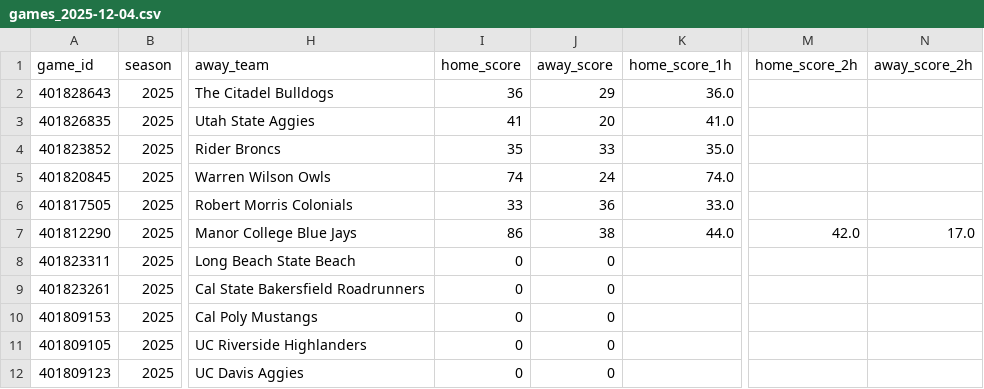
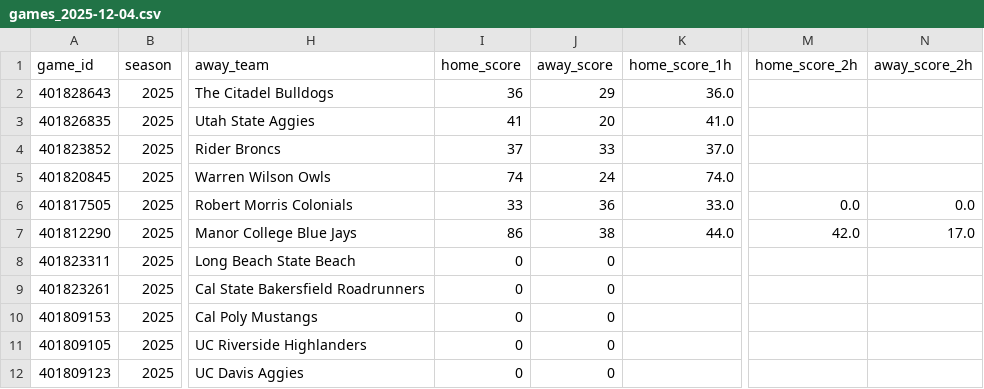
Before and after one commit to mostgood1/NCAAB, a CSV file: outputs/games_2025-12-04.csv, drawn as a sheet; only a part is shown, gaps mark what is left out; the diff names each change by its address in the sheet, - before the commit and + after, or states it on an @@ line.

```diff
--- a/outputs/games_2025-12-04.csv
+++ b/outputs/games_2025-12-04.csv
-I4 (home_score): 35
+I4 (home_score): 37
-K4 (home_score_1h): 35.0
+K4 (home_score_1h): 37.0
-M6 (home_score_2h): (empty)
+M6 (home_score_2h): 0.0
-N6 (away_score_2h): (empty)
+N6 (away_score_2h): 0.0
```
Also changed, not shown: outputs/games_with_odds_2025-12-04.csv, outputs/odds_2025-12-04.csv, 2 other files.
